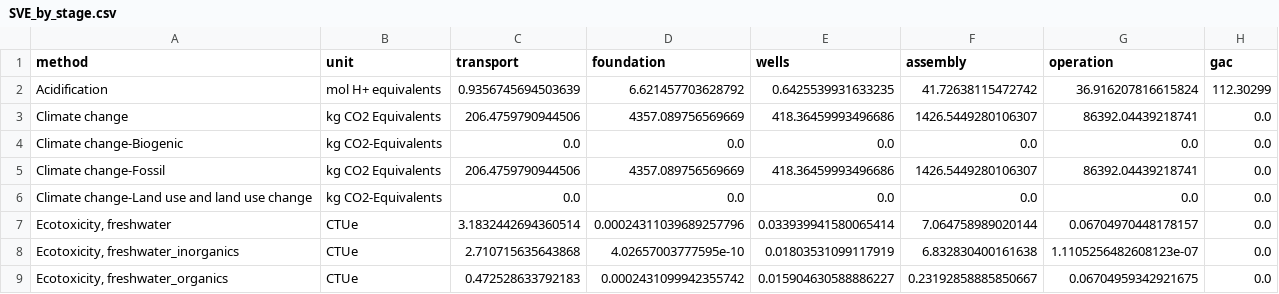
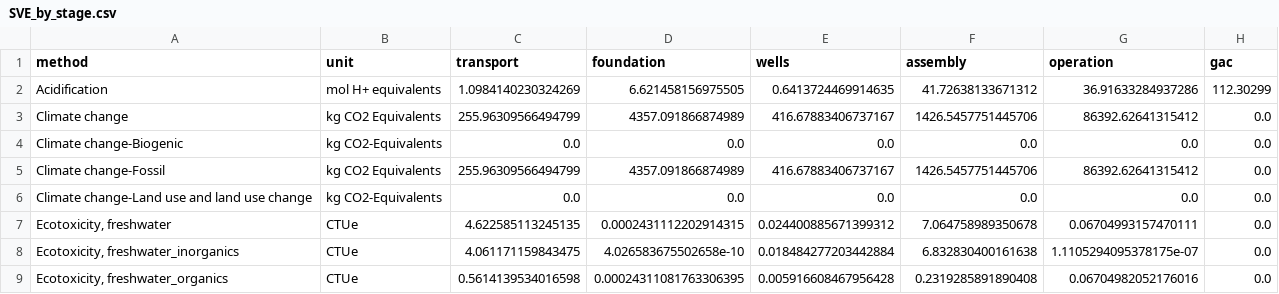
Before and after one commit to xiaoyuxie39-oss/TiangongLCA-demo, a CSV file: reference/out/SVE_by_stage.csv, drawn as a sheet; only a part is shown; the diff covers the shown part only.

```diff
--- a/reference/out/SVE_by_stage.csv
+++ b/reference/out/SVE_by_stage.csv
@@ -1,9 +1,9 @@
 method,unit,transport,foundation,wells,assembly,operation,gac
-Acidification,mol H+ equivalents,0.9356745694503639,6.621457703628792,0.6425539931633235,41.72638115472742,36.916207816615824,112.30299
-Climate change,kg CO2 Equivalents,206.4759790944506,4357.089756569669,418.36459993496686,1426.5449280106307,86392.04439218741,0.0
+Acidification,mol H+ equivalents,1.0984140230324269,6.621458156975505,0.6413724469914635,41.72638133671312,36.91633284937286,112.30299
+Climate change,kg CO2 Equivalents,255.96309566494799,4357.091866874989,416.67883406737167,1426.5457751445706,86392.62641315412,0.0
 Climate change-Biogenic,kg CO2-Equivalents,0.0,0.0,0.0,0.0,0.0,0.0
-Climate change-Fossil,kg CO2 Equivalents,206.4759790944506,4357.089756569669,418.36459993496686,1426.5449280106307,86392.04439218741,0.0
+Climate change-Fossil,kg CO2 Equivalents,255.96309566494799,4357.091866874989,416.67883406737167,1426.5457751445706,86392.62641315412,0.0
 Climate change-Land use and land use change,kg CO2-Equivalents,0.0,0.0,0.0,0.0,0.0,0.0
-"Ecotoxicity, freshwater",CTUe,3.1832442694360514,0.00024311039689257796,0.033939941580065414,7.064758989020144,0.06704970448178157,0.0
-"Ecotoxicity, freshwater_inorganics",CTUe,2.710715635643868,4.02657003777595e-10,0.01803531099117919,6.832830400161638,1.1105256482608123e-07,0.0
-"Ecotoxicity, freshwater_organics",CTUe,0.472528633792183,0.0002431099942355742,0.015904630588886227,0.23192858885850667,0.06704959342921675,0.0
+"Ecotoxicity, freshwater",CTUe,4.622585113245135,0.0002431112202914315,0.024400885671399312,7.064758989350678,0.06704993157470111,0.0
+"Ecotoxicity, freshwater_inorganics",CTUe,4.061171159843475,4.026583675502658e-10,0.018484277203442884,6.832830400161638,1.1105294095378175e-07,0.0
+"Ecotoxicity, freshwater_organics",CTUe,0.5614139534016598,0.00024311081763306395,0.005916608467956428,0.2319285891890408,0.06704982052176016,0.0
```
Also changed, not shown: 50 edited cells elsewhere in this file, reference/out/Biopile_by_flow_top.csv, reference/out/Biopile_by_process.csv, 16 other files.
